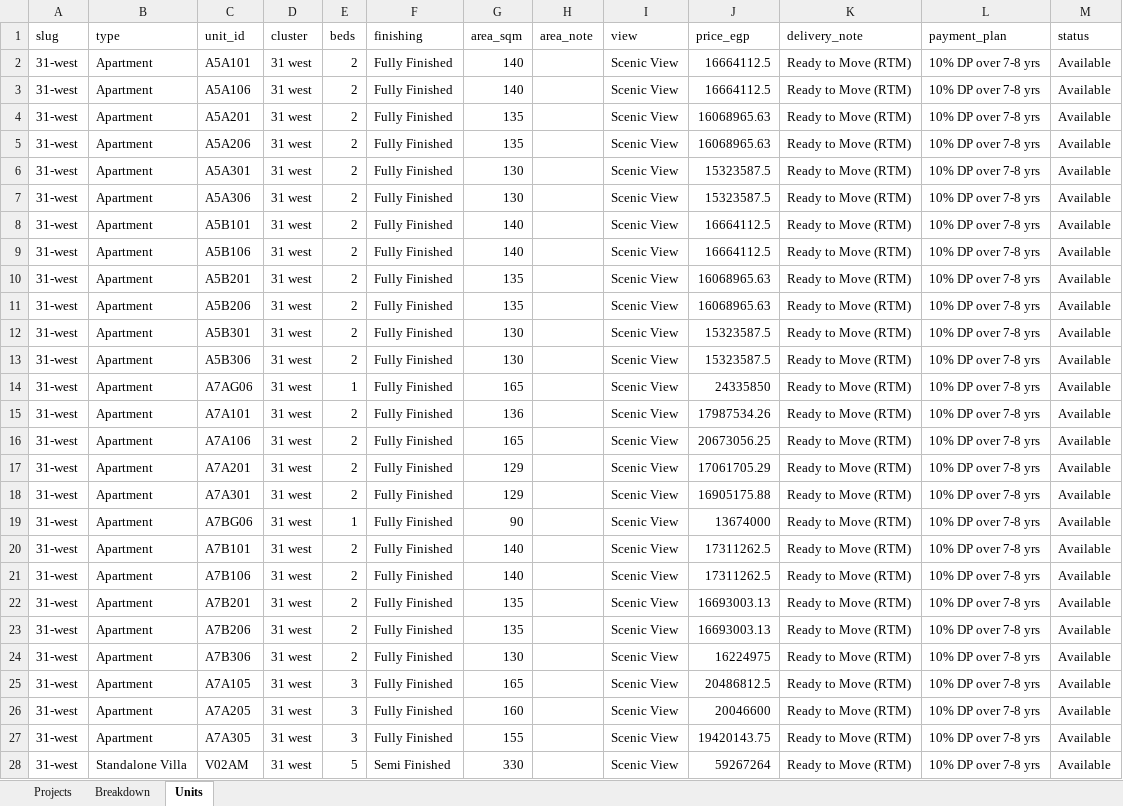
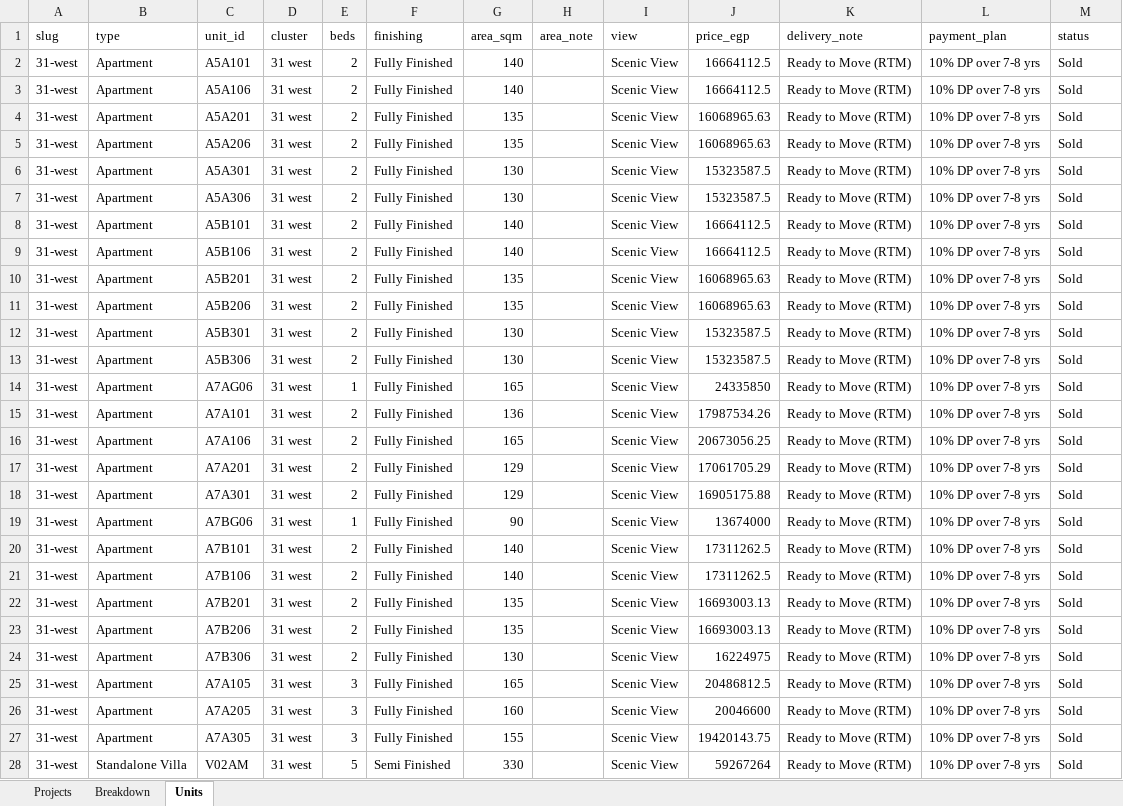
Before and after one commit to es2023020/map12, an Excel workbook: data/availability/projects/m-squared-developments/31-west.xlsx, sheet Units, drawn as a sheet; only a part is shown; values as stored, in another font and other column widths than the file's, no borders; the diff covers the shown part only; the diff names each change by its address in the sheet, - before the commit and + after, or states it on an @@ line.

```diff
--- a/data/availability/projects/m-squared-developments/31-west.xlsx (sheet Units)
+++ b/data/availability/projects/m-squared-developments/31-west.xlsx (sheet Units)
-M2:M28 (status): Available
+M2:M28 (status): Sold
```
Also changed, not shown: 36 added rows and 34 edited cells elsewhere in this sheet, sheet Breakdown, sheet Projects, data/availability/projects/m-squared-developments/mist.xlsx, data/availability/projects/m-squared-developments/trio.xlsx, 26 other files.
